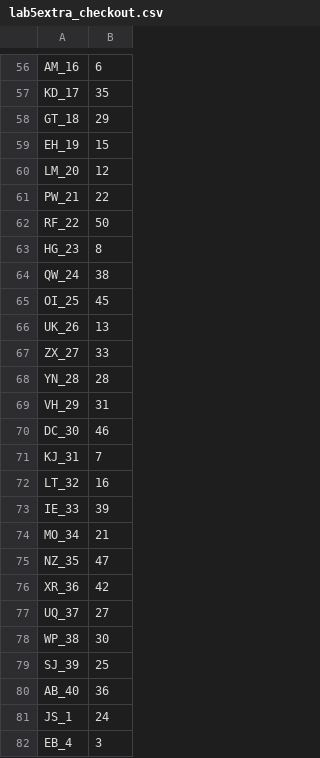
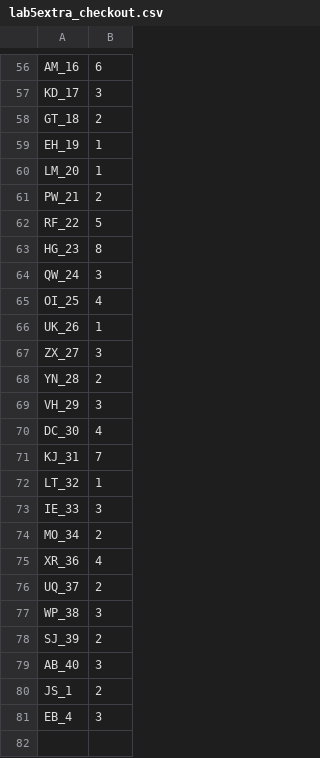
Before and after one commit to KovacsZoltanDaniel/OOP_2023, a CSV file: labor-05/src/lab5_extra/lab5extra_checkout.csv, drawn as a sheet; only a part is shown, gaps mark what is left out; removed rows and columns are numbered as before the commit, all else as after; the diff covers the shown part only; the diff names each change by its address in the sheet, - before the commit and + after, or states it on an @@ line.

```diff
--- a/labor-05/src/lab5_extra/lab5extra_checkout.csv
+++ b/labor-05/src/lab5_extra/lab5extra_checkout.csv
-B57: 35
+B57: 3
-B58: 29
+B58: 2
-B59: 15
+B59: 1
-B60: 12
+B60: 1
-B61: 22
+B61: 2
-B62: 50
+B62: 5
-B64: 38
+B64: 3
-B65: 45
+B65: 4
-B66: 13
+B66: 1
-B67: 33
+B67: 3
-B68: 28
+B68: 2
-B69: 31
+B69: 3
-B70: 46
+B70: 4
-B72: 16
+B72: 1
-B73: 39
+B73: 3
-B74: 21
+B74: 2
-row 75: NZ_35 | 47
-B75: 42
+B75: 4
-B76: 27
+B76: 2
-B77: 30
+B77: 3
-B78: 25
+B78: 2
-B79: 36
+B79: 3
-B80: 24
+B80: 2
```
Also changed, not shown: 46 edited cells elsewhere in this file, 1 other file.
